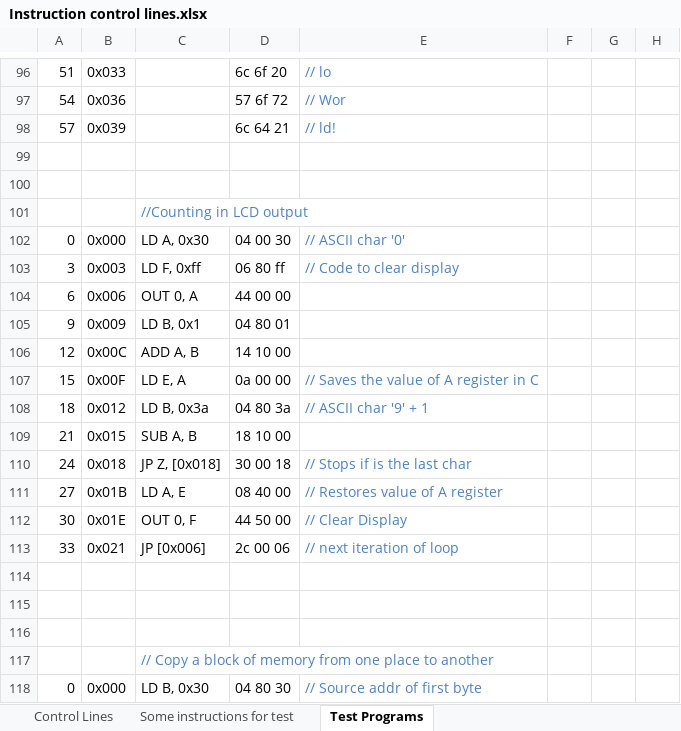
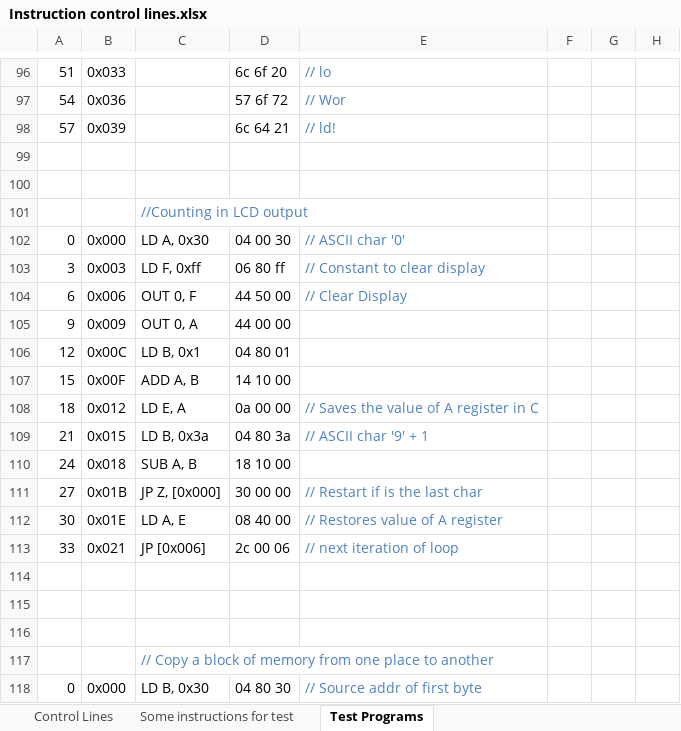
Before and after one commit to albs-br/jaca, an Excel workbook: 2nd gen - 8 bit cpu/Instruction control lines.xlsx, sheet Test Programs, drawn as a sheet; only a part is shown, gaps mark what is left out; values as stored, in another font and other column widths than the file's, no borders; the diff covers the shown part only; the diff names each change by its address in the sheet, - before the commit and + after, or states it on an @@ line.

Commit message:
v.0.12.3 Small changes in circuit / Restore point before big changes

```diff
--- a/2nd gen - 8 bit cpu/Instruction control lines.xlsx (sheet Test Programs)
+++ b/2nd gen - 8 bit cpu/Instruction control lines.xlsx (sheet Test Programs)
-E103: // Code to clear display
+E103: // Constant to clear display
-C104: OUT 0, A
+C104: OUT 0, F
-D104: 44 00 00
+D104: 44 50 00
-E104: (empty)
+E104: // Clear Display
-C105: LD B, 0x1
+C105: OUT 0, A
-D105: 04 80 01
+D105: 44 00 00
-C106: ADD A, B
+C106: LD B, 0x1
-D106: 14 10 00
+D106: 04 80 01
-C107: LD E, A
+C107: ADD A, B
-D107: 0a 00 00
+D107: 14 10 00
-E107: // Saves the value of A register in C
+E107: (empty)
-C108: LD B, 0x3a
+C108: LD E, A
-D108: 04 80 3a
+D108: 0a 00 00
-E108: // ASCII char '9' + 1
+E108: // Saves the value of A register in C
-C109: SUB A, B
+C109: LD B, 0x3a
-D109: 18 10 00
+D109: 04 80 3a
-E109: (empty)
+E109: // ASCII char '9' + 1
-C110: JP Z, [0x018]
+C110: SUB A, B
-D110: 30 00 18
+D110: 18 10 00
-E110: // Stops if is the last char
+E110: (empty)
-C111: LD A, E
+C111: JP Z, [0x000]
-D111: 08 40 00
+D111: 30 00 00
-E111: // Restores value of A register
+E111: // Restart if is the last char
-C112: OUT 0, F
+C112: LD A, E
-D112: 44 50 00
+D112: 08 40 00
-E112: // Clear Display
+E112: // Restores value of A register
```
Also changed, not shown: 17 added rows, 13 removed rows and 59 edited cells elsewhere in this sheet, formulas that keep their value, 2nd gen - 8 bit cpu/ISA.xlsx, 2 other files.
